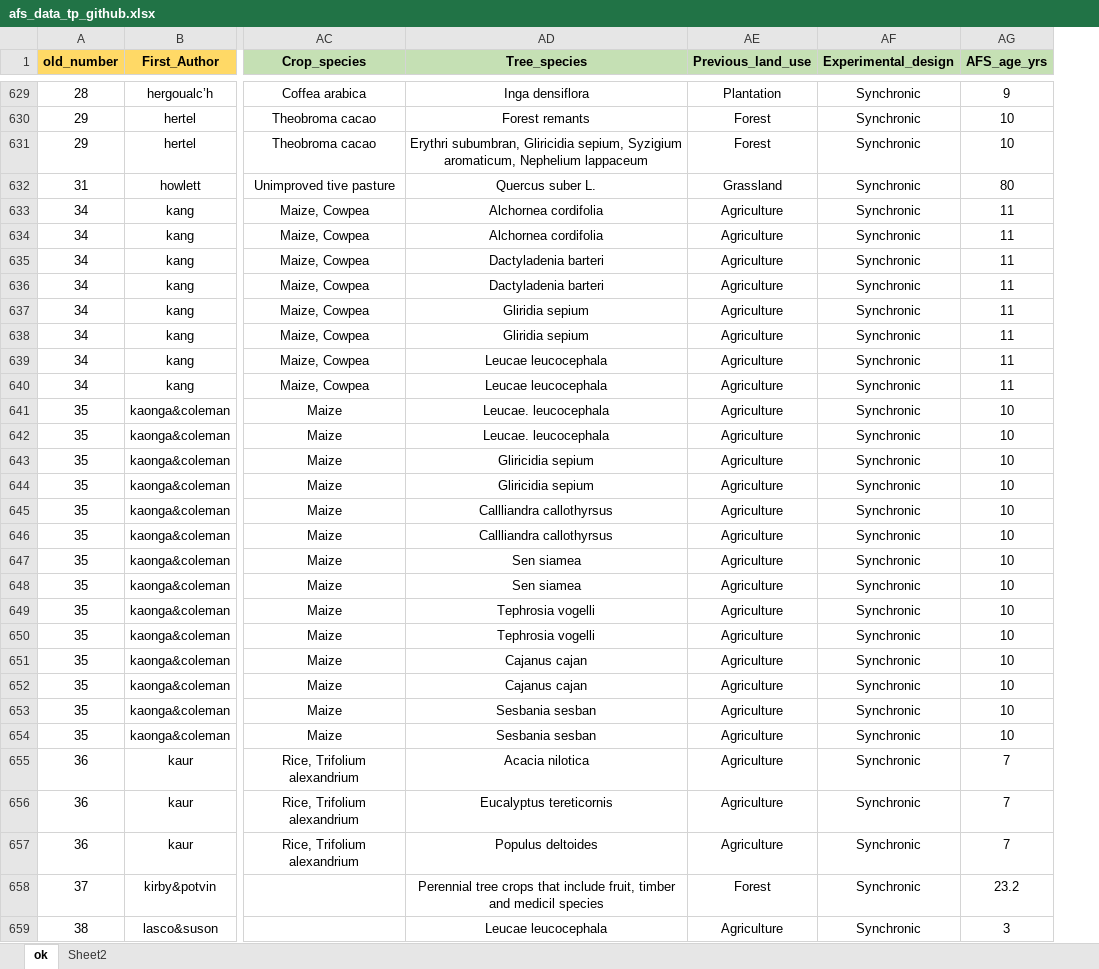
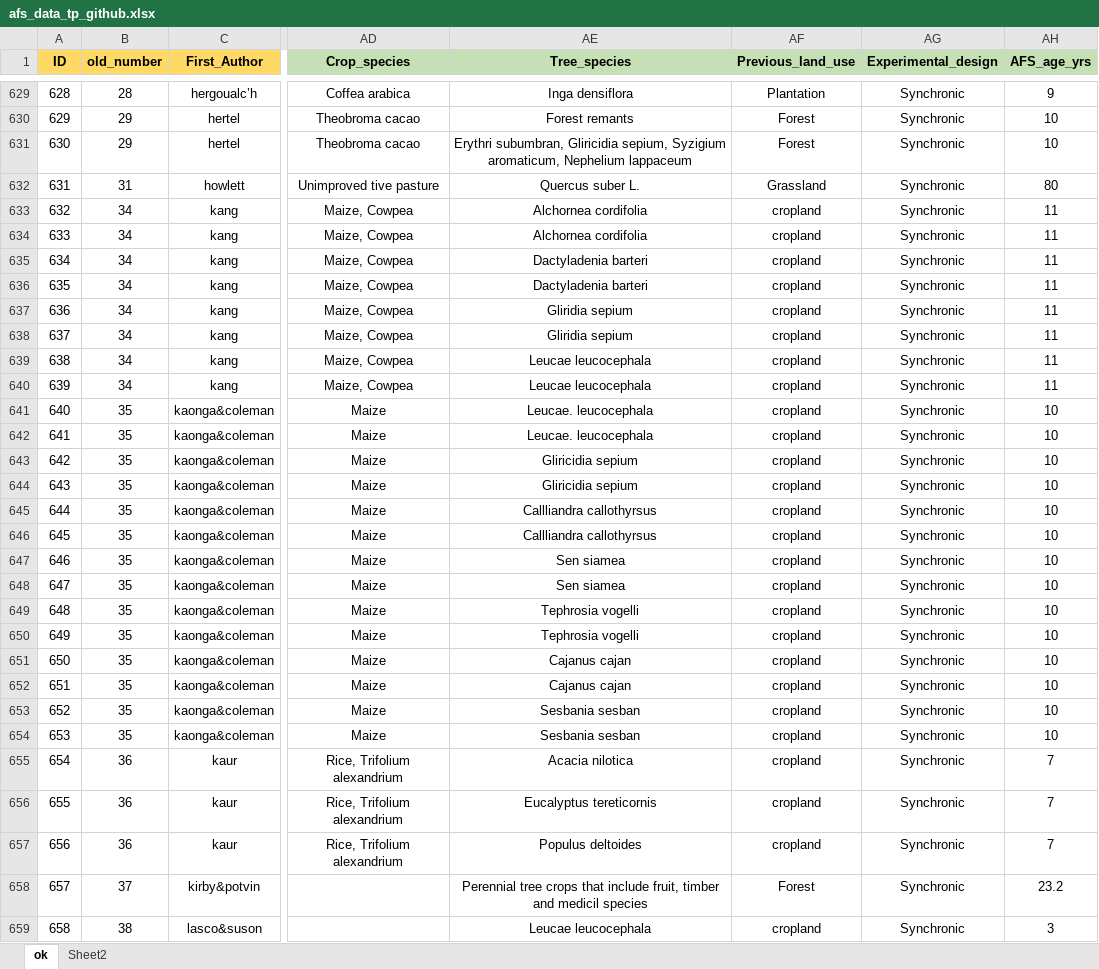
Before and after one commit to ilmenichetti/afs_tp, an Excel workbook: afs_data_tp_github.xlsx, sheet ok, drawn as a sheet; only a part is shown, gaps mark what is left out; values as stored, in another font and other column widths than the file's, no borders; addresses are those after the commit; the diff covers the shown part only; the diff names each change by its address in the sheet, - before the commit and + after, or states it on an @@ line.

Commit message:
tp_200020609-3

```diff
--- a/afs_data_tp_github.xlsx (sheet ok)
+++ b/afs_data_tp_github.xlsx (sheet ok)
+column A (ID), rows 629-659: 628 | 629 | 630 | 631 | 632 | 633 | 634 | 635 | 636 | 637 | 638 | 639 | 640 | 641 | 642 | 643 | 644 | 645 | 646 | 647 | 648 | 649 | 650 | 651 | 652 | 653 | 654 | 655 | 656 | 657 | 658
-AF633:AF657 (Previous_land_use): Agriculture
+AF633:AF657 (Previous_land_use): cropland
-AF659 (Previous_land_use): Agriculture
+AF659 (Previous_land_use): cropland
```
Also changed, not shown: 255 edited cells elsewhere in this sheet, formulas that keep their value.
